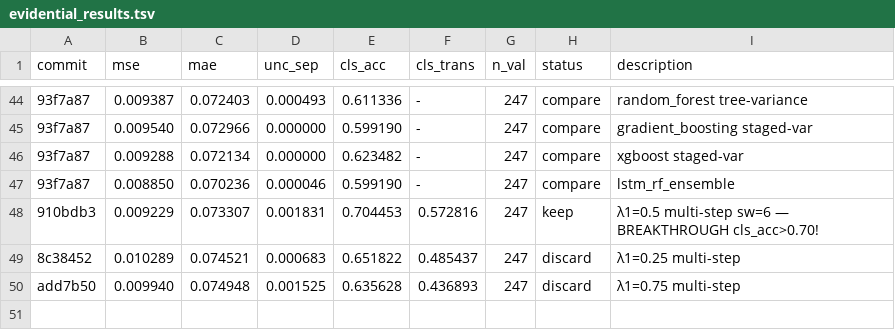
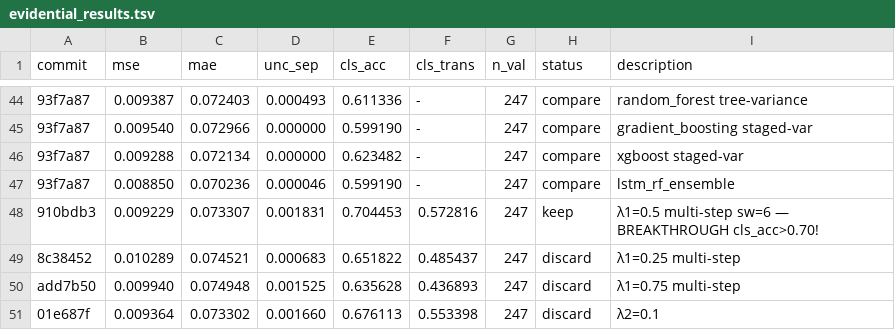
Before and after one commit to jayscpu/autosearch, a TSV file: evidential/evidential_results.tsv, drawn as a sheet; only a part is shown, gaps mark what is left out; the diff names each change by its address in the sheet, - before the commit and + after, or states it on an @@ line.

Commit message:
exp 53: λ2=0.1 — cls_acc=0.676 [discard]

```diff
--- a/evidential/evidential_results.tsv
+++ b/evidential/evidential_results.tsv
+row 51: 01e687f | 0.009364 | 0.073302 | 0.001660 | 0.676113 | 0.553398 | 247 | discard | λ2=0.1
```
